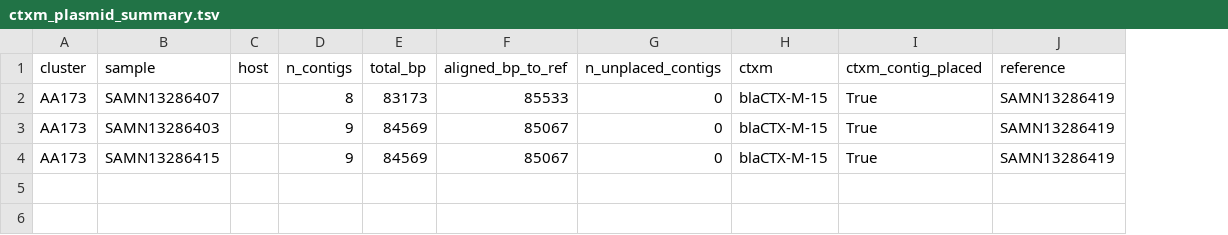
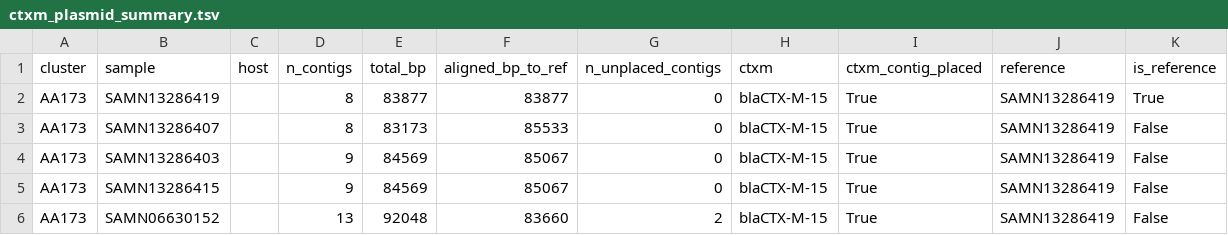
Before and after one commit to motroy/sandbox-202407, a TSV file: ctxm_plasmid_test/ctxm_plasmid_figs_test/ctxm_plasmid_summary.tsv, drawn as a sheet; addresses are those after the commit; the diff names each change by its address in the sheet, - before the commit and + after, or states it on an @@ line.

```diff
--- a/ctxm_plasmid_test/ctxm_plasmid_figs_test/ctxm_plasmid_summary.tsv
+++ b/ctxm_plasmid_test/ctxm_plasmid_figs_test/ctxm_plasmid_summary.tsv
+column K (is_reference), rows 3-5: all False
+row 2: AA173 | SAMN13286419 |  | 8 | 83877 | 83877 | 0 | blaCTX-M-15 | True | SAMN13286419 | True
+row 6: AA173 | SAMN06630152 |  | 13 | 92048 | 83660 | 2 | blaCTX-M-15 | True | SAMN13286419 | False
```
Also changed, not shown: 4 other files.
